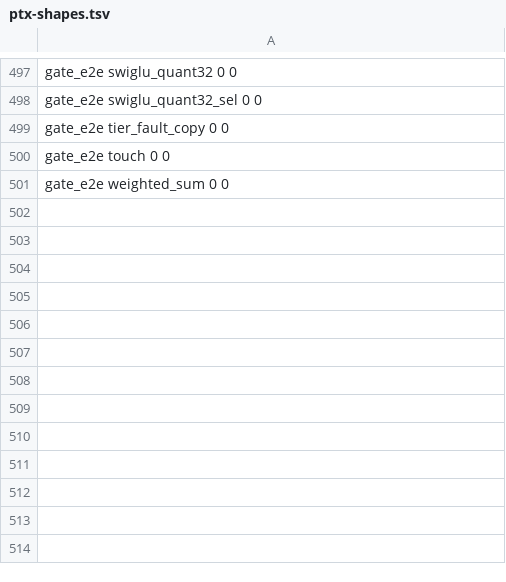
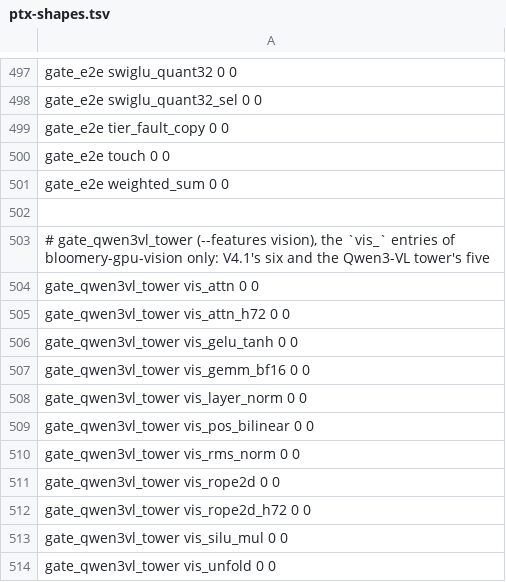
Before and after one commit to midagedev/bloomery, a TSV file: tools/ref/ptx-shapes.tsv, drawn as a sheet; only a part is shown, gaps mark what is left out.

```diff
--- a/tools/ref/ptx-shapes.tsv
+++ b/tools/ref/ptx-shapes.tsv
@@ -501 +501,14 @@ gate_e2e   touch                                    0           0
 gate_e2e   weighted_sum                             0           0
+
+# gate_qwen3vl_tower (--features vision), the `vis_` entries of bloomery-gpu-vision only: V4.1's six and the Qwen3-VL tower's five
+gate_qwen3vl_tower   vis_attn                           0           0
+gate_qwen3vl_tower   vis_attn_h72                       0           0
+gate_qwen3vl_tower   vis_gelu_tanh                      0           0
+gate_qwen3vl_tower   vis_gemm_bf16                      0           0
+gate_qwen3vl_tower   vis_layer_norm                     0           0
+gate_qwen3vl_tower   vis_pos_bilinear                   0           0
+gate_qwen3vl_tower   vis_rms_norm                       0           0
+gate_qwen3vl_tower   vis_rope2d                         0           0
+gate_qwen3vl_tower   vis_rope2d_h72                     0           0
+gate_qwen3vl_tower   vis_silu_mul                       0           0
+gate_qwen3vl_tower   vis_unfold                         0           0
```
Also changed, not shown: tools/gate-paths.tsv, 18 other files.
